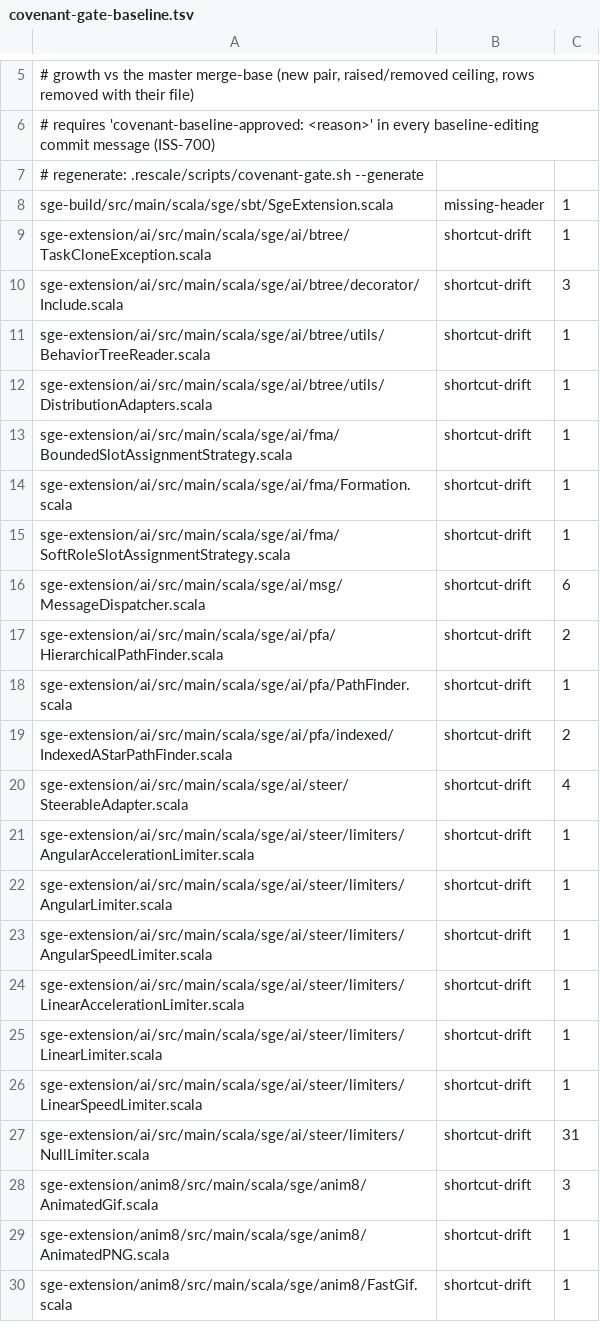
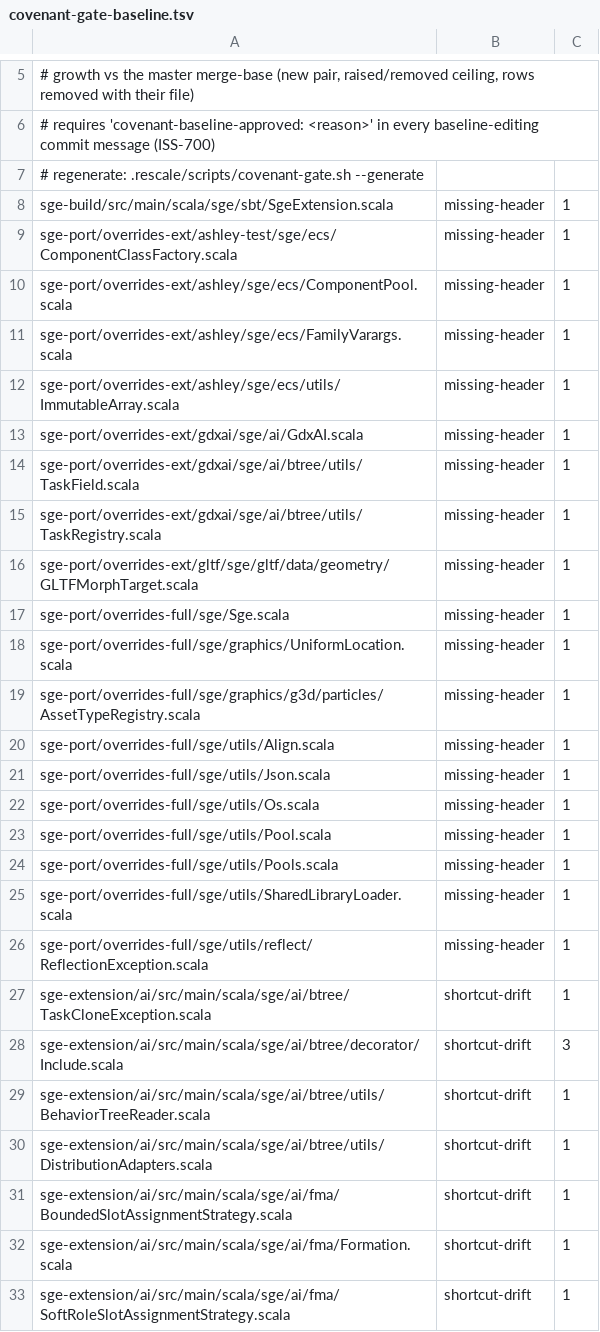
Before and after one commit to kubuszok/sge, a TSV file: .rescale/data/covenant-gate-baseline.tsv, drawn as a sheet; only a part is shown, gaps mark what is left out; the shorter side is filled out with more unchanged rows.

Commit message:
libgdx full-port and 12 extension policies moved from the engine to sge (22 Scala files, 18 override files, 4,915 lines)
The full-port core policy (LibgdxPolicy, LlsClasspath, GdxSharedIterator*) and the
extension policies (ashley, gdx-ai, gltf, textra, vfx, vis-ui, vis-ui-usl, screens,
anim8, jbump, noise4j, simple-graphs) are now sge's own under sge-port/src/main/scala/
sge/port/{full,ext}. Override files: sge-port/overrides-full/ and sge-port/overrides-ext/.

Packages renamed, imports updated, inject paths resolve from sge's tree. The
policies compile in the meta-build but are not wired into generation (they extend
the older full-port core policy, not the ladder, and are the extensions' base for
when extension generation is wired).

covenant-baseline-approved: 18 override files moved from the engine have no covenant header (they are injected policy files, not ported sge sources)

```diff
--- a/.rescale/data/covenant-gate-baseline.tsv
+++ b/.rescale/data/covenant-gate-baseline.tsv
@@ -8,2 +8,20 @@
 sge-build/src/main/scala/sge/sbt/SgeExtension.scala	missing-header	1
+sge-port/overrides-ext/ashley-test/sge/ecs/ComponentClassFactory.scala	missing-header	1
+sge-port/overrides-ext/ashley/sge/ecs/ComponentPool.scala	missing-header	1
+sge-port/overrides-ext/ashley/sge/ecs/FamilyVarargs.scala	missing-header	1
+sge-port/overrides-ext/ashley/sge/ecs/utils/ImmutableArray.scala	missing-header	1
+sge-port/overrides-ext/gdxai/sge/ai/GdxAI.scala	missing-header	1
+sge-port/overrides-ext/gdxai/sge/ai/btree/utils/TaskField.scala	missing-header	1
+sge-port/overrides-ext/gdxai/sge/ai/btree/utils/TaskRegistry.scala	missing-header	1
+sge-port/overrides-ext/gltf/sge/gltf/data/geometry/GLTFMorphTarget.scala	missing-header	1
+sge-port/overrides-full/sge/Sge.scala	missing-header	1
+sge-port/overrides-full/sge/graphics/UniformLocation.scala	missing-header	1
+sge-port/overrides-full/sge/graphics/g3d/particles/AssetTypeRegistry.scala	missing-header	1
+sge-port/overrides-full/sge/utils/Align.scala	missing-header	1
+sge-port/overrides-full/sge/utils/Json.scala	missing-header	1
+sge-port/overrides-full/sge/utils/Os.scala	missing-header	1
+sge-port/overrides-full/sge/utils/Pool.scala	missing-header	1
+sge-port/overrides-full/sge/utils/Pools.scala	missing-header	1
+sge-port/overrides-full/sge/utils/SharedLibraryLoader.scala	missing-header	1
+sge-port/overrides-full/sge/utils/reflect/ReflectionException.scala	missing-header	1
 sge-extension/ai/src/main/scala/sge/ai/btree/TaskCloneException.scala	shortcut-drift	1
```
Also changed, not shown: 44 other files.
